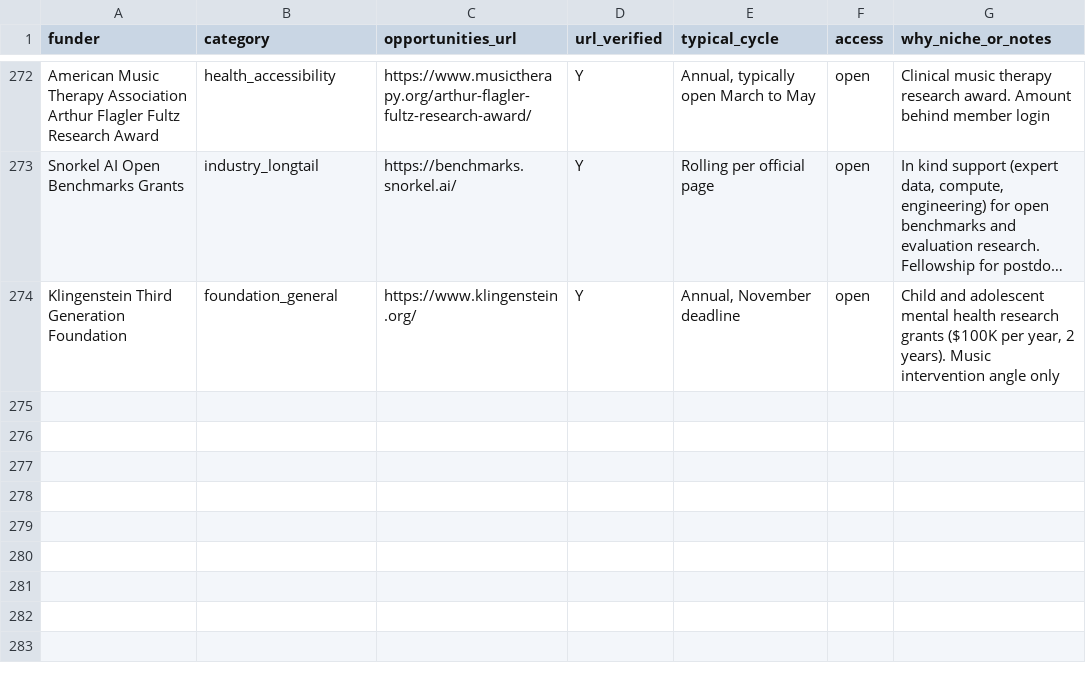
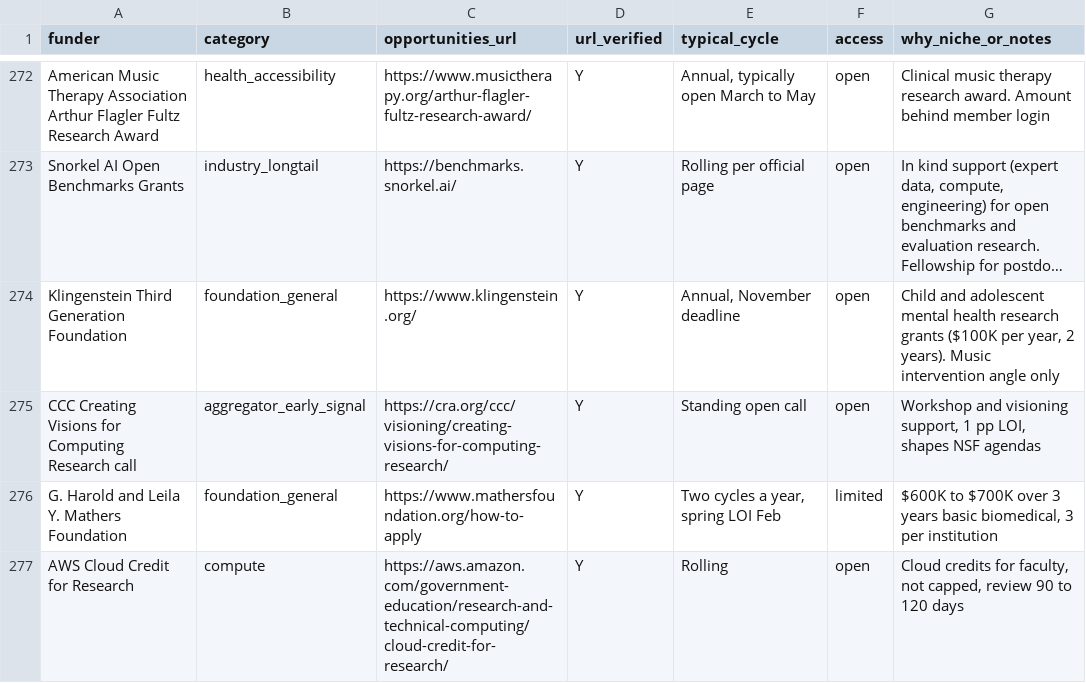
Before and after one commit to aquastar/zhiqian-ai, a CSV file: public/funding/watchlist.csv, drawn as a sheet; only a part is shown, gaps mark what is left out; long unchanged cells end in …; the diff names each change by its address in the sheet, - before the commit and + after, or states it on an @@ line.

```diff
--- a/public/funding/watchlist.csv
+++ b/public/funding/watchlist.csv
+row 275: CCC Creating Visions for Computing Research call | aggregator_early_signal | https://cra.org/ccc/visioning/creating-visions-for-computing-research/ | Y | Standing open call | open | Workshop and visioning support, 1 pp LOI, shapes NSF agendas
+row 276: G. Harold and Leila Y. Mathers Foundation | foundation_general | https://www.mathersfoundation.org/how-to-apply | Y | Two cycles a year, spring LOI Feb | limited | $600K to $700K over 3 years basic biomedical, 3 per institution
+row 277: AWS Cloud Credit for Research | compute | https://aws.amazon.com/government-education/research-and-technical-computing/cloud-credit-for-research/ | Y | Rolling | open | Cloud credits for faculty, not capped, review 90 to 120 days
```
Also changed, not shown: public/funding/registry.csv, 10 other files.
